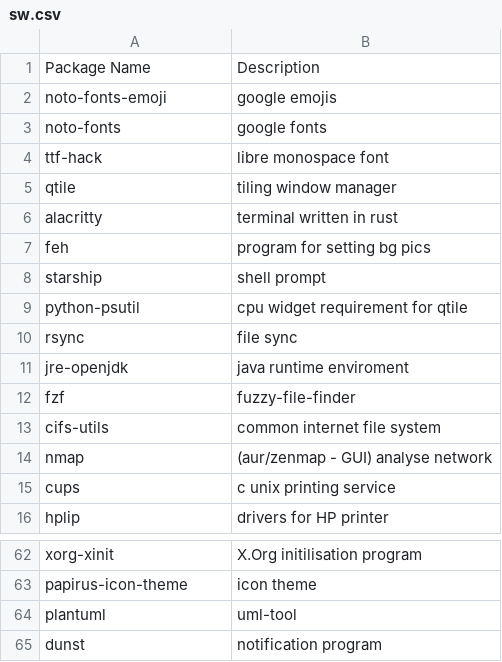
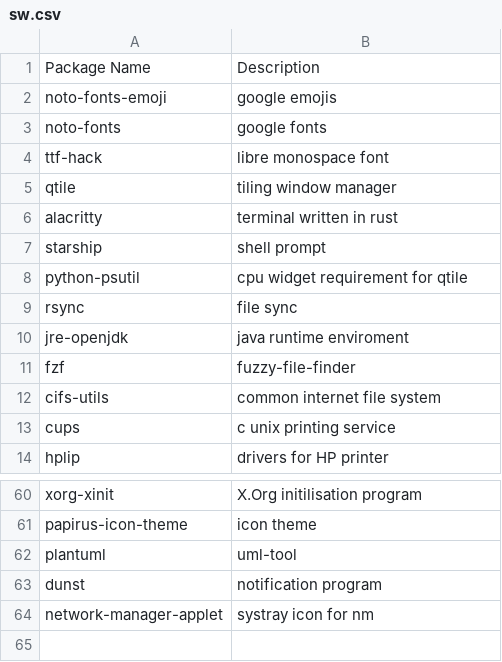
Before and after one commit to ckiri/cass, a CSV file: sw.csv, drawn as a sheet; only a part is shown, gaps mark what is left out; removed rows and columns are numbered as before the commit, all else as after; the diff names each change by its address in the sheet, - before the commit and + after, or states it on an @@ line.

Commit message:
Moved nm-applet into sw list.

```diff
--- a/sw.csv
+++ b/sw.csv
-row 7: feh | program for setting bg pics
-row 14: nmap | (aur/zenmap - GUI) analyse network
+row 64: network-manager-applet | systray icon for nm
```
Also changed, not shown: 1 other file.
